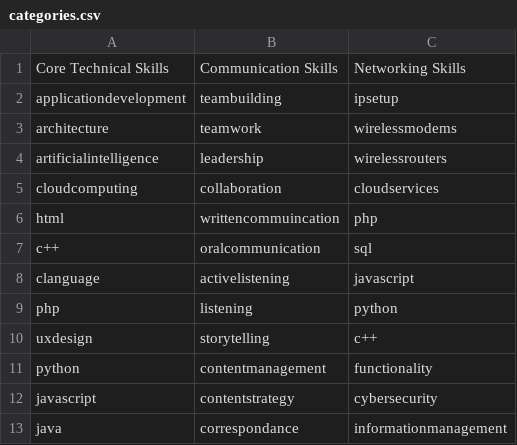
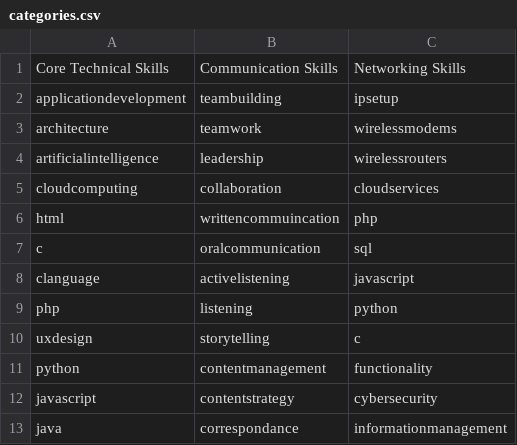
Before and after one commit to pratiksha-sawant/IT-Hiring-Trend-Analysis, a CSV file: data/categories.csv, drawn as a sheet; only a part is shown.

Commit message:
updating data streaming file

```diff
--- a/data/categories.csv
+++ b/data/categories.csv
@@ -6,6 +6,6 @@ cloudcomputing,collaboration,cloudservices
 html,writtencommuincation,php
-c++,oralcommunication,sql
+c,oralcommunication,sql
 clanguage,activelistening,javascript
 php,listening,python
-uxdesign,storytelling,c++
+uxdesign,storytelling,c
 python,contentmanagement,functionality
```
Also changed, not shown: 4 other files.
